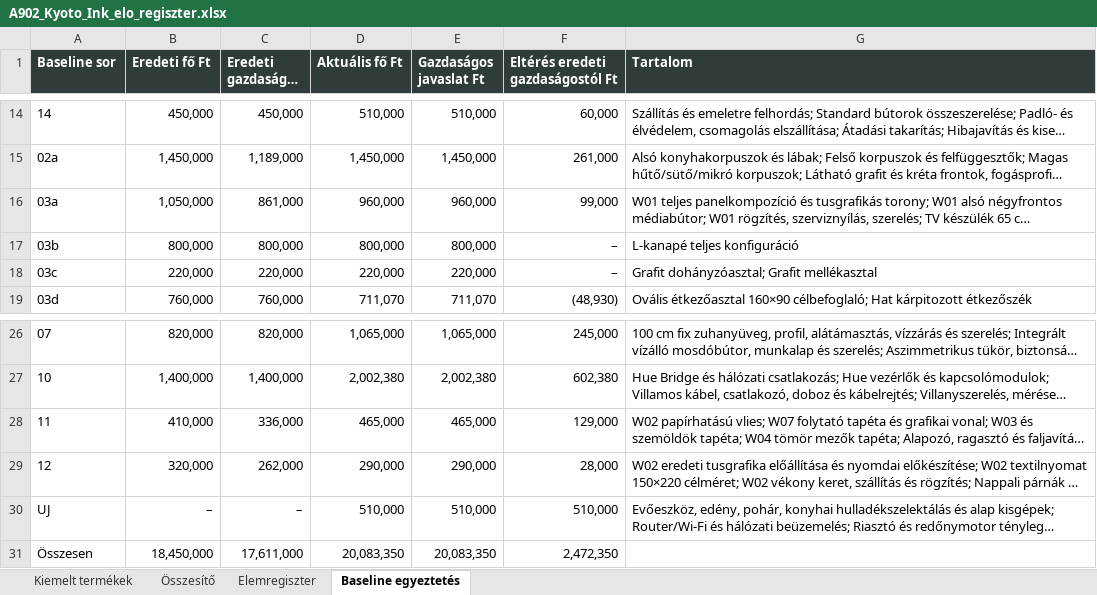
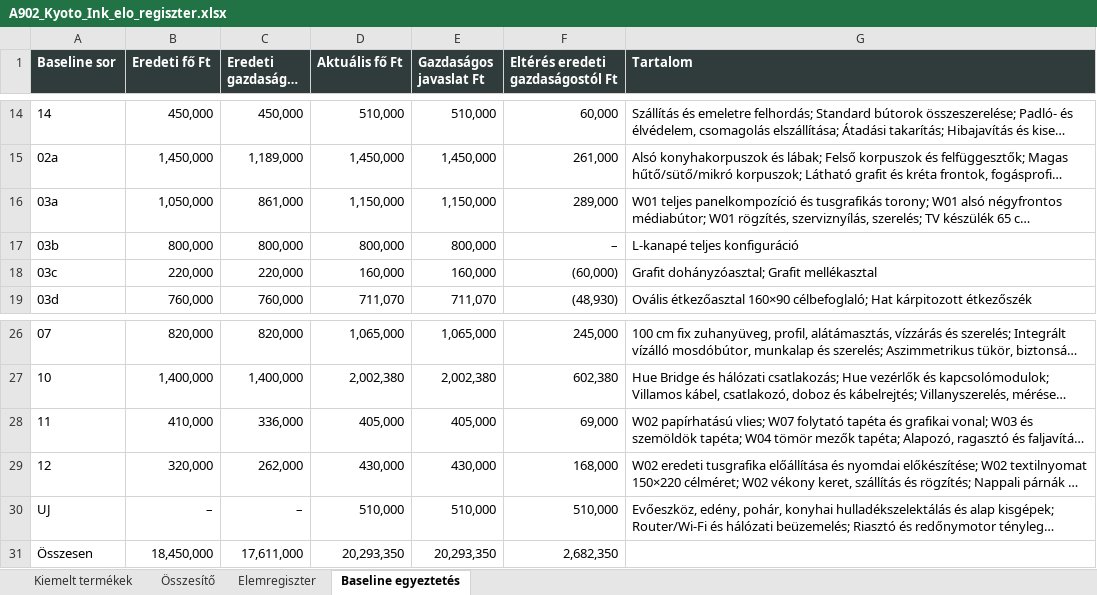
Before and after one commit to peterkapusi88-hub/wsg-berendezes, an Excel workbook: execution/a902-s01-kyoto-ink-20261026/outputs/A902_Kyoto_Ink_elo_regiszter.xlsx, sheet Baseline egyeztetés, drawn as a sheet; only a part is shown, gaps mark what is left out; long unchanged cells end in …; values as stored, in another font and other column widths than the file's, no borders; the diff names each change by its address in the sheet, - before the commit and + after, or states it on an @@ line.

```diff
--- a/execution/a902-s01-kyoto-ink-20261026/outputs/A902_Kyoto_Ink_elo_regiszter.xlsx (sheet Baseline egyeztetés)
+++ b/execution/a902-s01-kyoto-ink-20261026/outputs/A902_Kyoto_Ink_elo_regiszter.xlsx (sheet Baseline egyeztetés)
-D16 (Aktuális fő Ft): 960,000
+D16 (Aktuális fő Ft): 1,150,000
-E16 (Gazdaságos javaslat Ft): 960,000
+E16 (Gazdaságos javaslat Ft): 1,150,000
-F16 (Eltérés eredeti gazdaságostól Ft): 99,000
+F16 (Eltérés eredeti gazdaságostól Ft): 289,000
-D18 (Aktuális fő Ft): 220,000
+D18 (Aktuális fő Ft): 160,000
-E18 (Gazdaságos javaslat Ft): 220,000
+E18 (Gazdaságos javaslat Ft): 160,000
-F18 (Eltérés eredeti gazdaságostól Ft): –
+F18 (Eltérés eredeti gazdaságostól Ft): (60,000)
-D28 (Aktuális fő Ft): 465,000
+D28 (Aktuális fő Ft): 405,000
-E28 (Gazdaságos javaslat Ft): 465,000
+E28 (Gazdaságos javaslat Ft): 405,000
-F28 (Eltérés eredeti gazdaságostól Ft): 129,000
+F28 (Eltérés eredeti gazdaságostól Ft): 69,000
-D29 (Aktuális fő Ft): 290,000
+D29 (Aktuális fő Ft): 430,000
-E29 (Gazdaságos javaslat Ft): 290,000
+E29 (Gazdaságos javaslat Ft): 430,000
-F29 (Eltérés eredeti gazdaságostól Ft): 28,000
+F29 (Eltérés eredeti gazdaságostól Ft): 168,000
-D31 (Aktuális fő Ft): 20,083,350
+D31 (Aktuális fő Ft): 20,293,350
-E31 (Gazdaságos javaslat Ft): 20,083,350
+E31 (Gazdaságos javaslat Ft): 20,293,350
-F31 (Eltérés eredeti gazdaságostól Ft): 2,472,350
+F31 (Eltérés eredeti gazdaságostól Ft): 2,682,350
```
Also changed, not shown: sheet Elemregiszter, sheet Összesítő, 9 other files.
